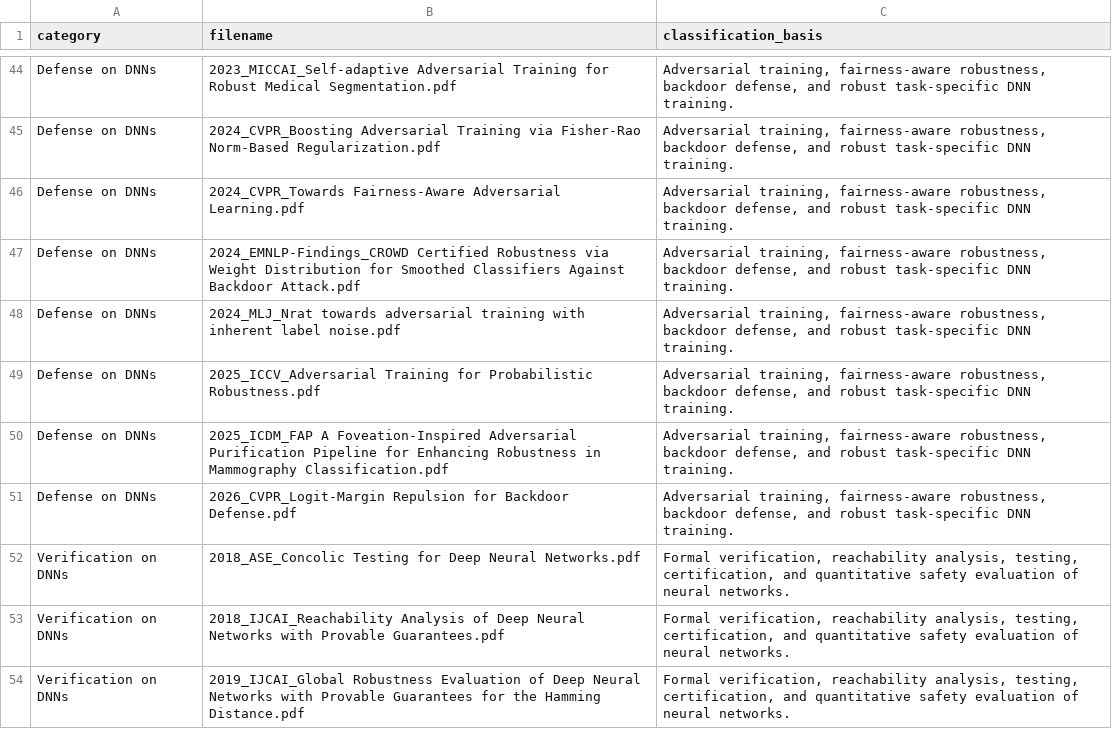
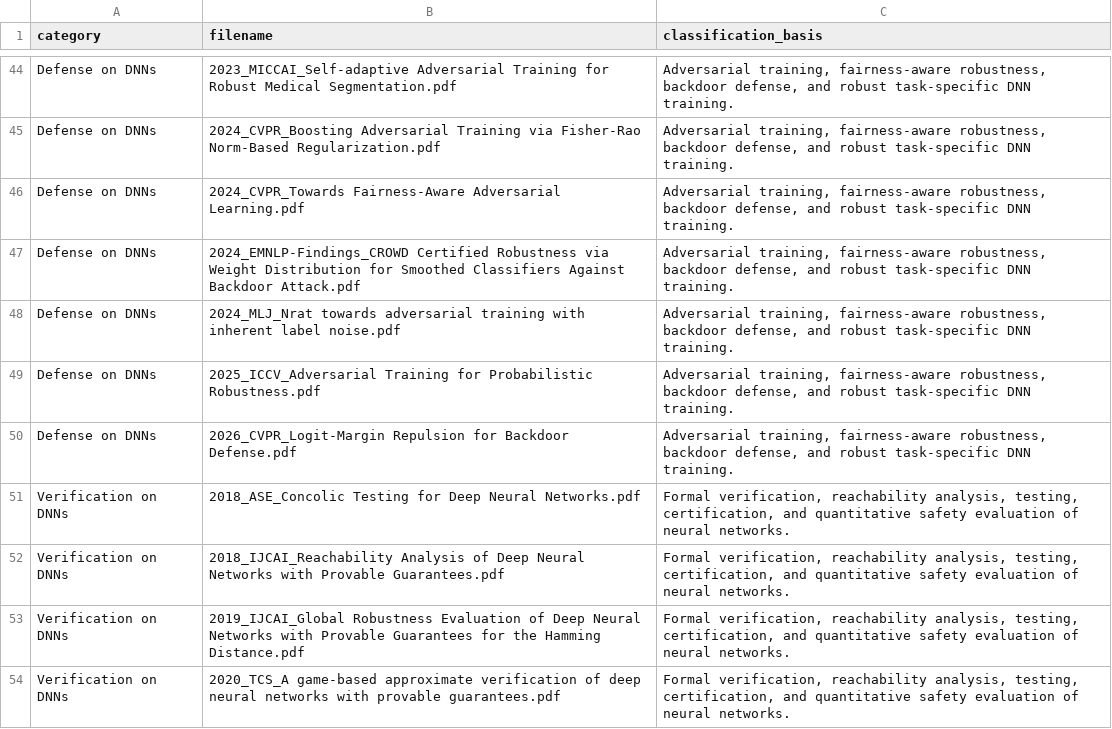
Before and after one commit to Trusted-LLM/research-showcase, a CSV file: papers_classified_by_topic/classification_manifest.csv, drawn as a sheet; only a part is shown, gaps mark what is left out; the shorter side is filled out with more unchanged rows; the diff names each change by its address in the sheet, - before the commit and + after, or states it on an @@ line.

Commit message:
Remove FAP paper from showcase

```diff
--- a/papers_classified_by_topic/classification_manifest.csv
+++ b/papers_classified_by_topic/classification_manifest.csv
-row 50: Defense on DNNs | 2025_ICDM_FAP A Foveation-Inspired Adversarial Purification Pipeline for Enhancing Robustness in Mammography Classification.pdf | Adversarial training, fairness-aware robustness, backdoor defense, and robust task-specific DNN training.
```
Also changed, not shown: 6 other files.
